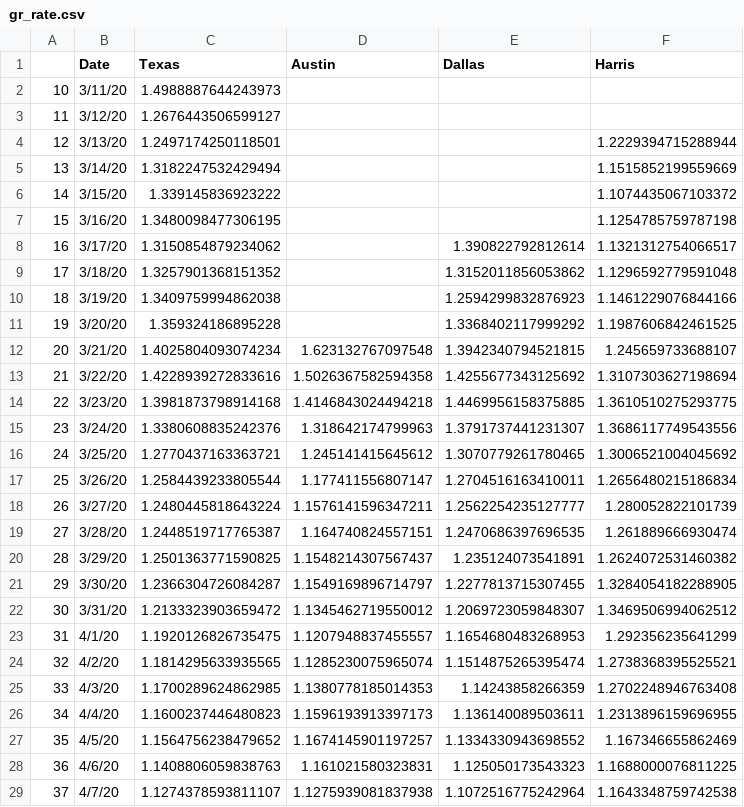
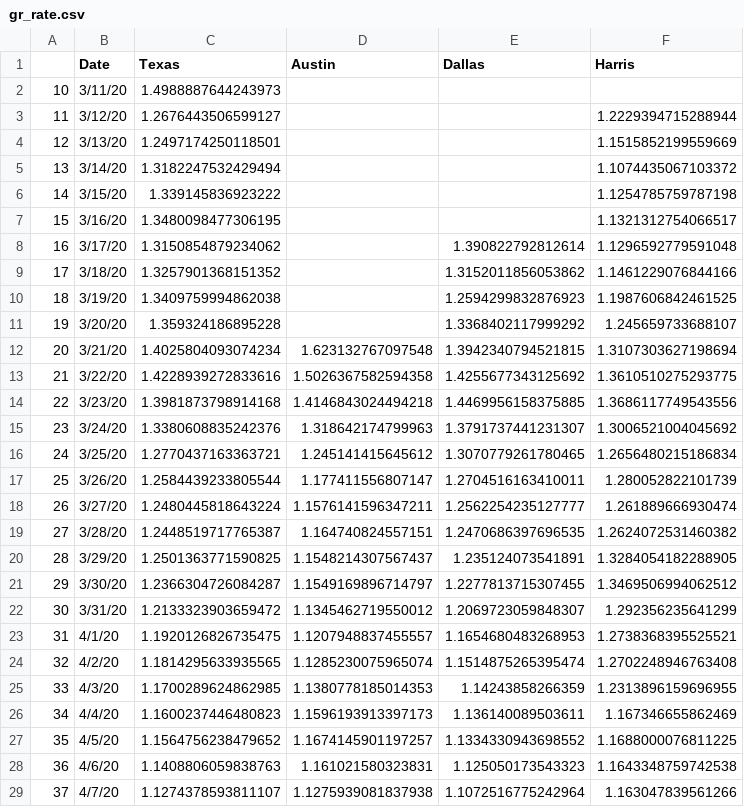
Before and after one commit to manar-c/covid19intexas, a CSV file: gr_rate.csv, drawn as a sheet; only a part is shown; the diff covers the shown part only.

```diff
--- a/gr_rate.csv
+++ b/gr_rate.csv
@@ -2,28 +2,28 @@
 10,3/11/20,1.4988887644243973,,,
-11,3/12/20,1.2676443506599127,,,
-12,3/13/20,1.2497174250118501,,,1.2229394715288944
-13,3/14/20,1.3182247532429494,,,1.1515852199559669
-14,3/15/20,1.339145836923222,,,1.1074435067103372
-15,3/16/20,1.3480098477306195,,,1.1254785759787198
-16,3/17/20,1.3150854879234062,,1.390822792812614,1.1321312754066517
-17,3/18/20,1.3257901368151352,,1.3152011856053862,1.1296592779591048
-18,3/19/20,1.3409759994862038,,1.2594299832876923,1.1461229076844166
-19,3/20/20,1.359324186895228,,1.3368402117999292,1.1987606842461525
-20,3/21/20,1.4025804093074234,1.623132767097548,1.3942340794521815,1.245659733688107
-21,3/22/20,1.4228939272833616,1.5026367582594358,1.4255677343125692,1.3107303627198694
-22,3/23/20,1.3981873798914168,1.4146843024494218,1.4469956158375885,1.3610510275293775
-23,3/24/20,1.3380608835242376,1.318642174799963,1.3791737441231307,1.3686117749543556
-24,3/25/20,1.2770437163363721,1.245141415645612,1.3070779261780465,1.3006521004045692
-25,3/26/20,1.2584439233805544,1.177411556807147,1.2704516163410011,1.2656480215186834
-26,3/27/20,1.2480445818643224,1.1576141596347211,1.2562254235127777,1.280052822101739
-27,3/28/20,1.2448519717765387,1.164740824557151,1.2470686397696535,1.261889666930474
-28,3/29/20,1.2501363771590825,1.1548214307567437,1.235124073541891,1.2624072531460382
-29,3/30/20,1.2366304726084287,1.1549169896714797,1.2277813715307455,1.3284054182288905
-30,3/31/20,1.2133323903659472,1.1345462719550012,1.2069723059848307,1.3469506994062512
-31,4/1/20,1.1920126826735475,1.1207948837455557,1.1654680483268953,1.292356235641299
-32,4/2/20,1.1814295633935565,1.1285230075965074,1.1514875265395474,1.2738368395525521
-33,4/3/20,1.1700289624862985,1.1380778185014353,1.14243858266359,1.2702248946763408
-34,4/4/20,1.1600237446480823,1.1596193913397173,1.136140089503611,1.2313896159696955
-35,4/5/20,1.1564756238479652,1.1674145901197257,1.1334330943698552,1.167346655862469
-36,4/6/20,1.1408806059838763,1.161021580323831,1.125050173543323,1.1688000076811225
-37,4/7/20,1.1274378593811107,1.1275939081837938,1.1072516775242964,1.1643348759742538
+11,3/12/20,1.2676443506599127,,,1.2229394715288944
+12,3/13/20,1.2497174250118501,,,1.1515852199559669
+13,3/14/20,1.3182247532429494,,,1.1074435067103372
+14,3/15/20,1.339145836923222,,,1.1254785759787198
+15,3/16/20,1.3480098477306195,,,1.1321312754066517
+16,3/17/20,1.3150854879234062,,1.390822792812614,1.1296592779591048
+17,3/18/20,1.3257901368151352,,1.3152011856053862,1.1461229076844166
+18,3/19/20,1.3409759994862038,,1.2594299832876923,1.1987606842461525
+19,3/20/20,1.359324186895228,,1.3368402117999292,1.245659733688107
+20,3/21/20,1.4025804093074234,1.623132767097548,1.3942340794521815,1.3107303627198694
+21,3/22/20,1.4228939272833616,1.5026367582594358,1.4255677343125692,1.3610510275293775
+22,3/23/20,1.3981873798914168,1.4146843024494218,1.4469956158375885,1.3686117749543556
+23,3/24/20,1.3380608835242376,1.318642174799963,1.3791737441231307,1.3006521004045692
+24,3/25/20,1.2770437163363721,1.245141415645612,1.3070779261780465,1.2656480215186834
+25,3/26/20,1.2584439233805544,1.177411556807147,1.2704516163410011,1.280052822101739
+26,3/27/20,1.2480445818643224,1.1576141596347211,1.2562254235127777,1.261889666930474
+27,3/28/20,1.2448519717765387,1.164740824557151,1.2470686397696535,1.2624072531460382
+28,3/29/20,1.2501363771590825,1.1548214307567437,1.235124073541891,1.3284054182288905
+29,3/30/20,1.2366304726084287,1.1549169896714797,1.2277813715307455,1.3469506994062512
+30,3/31/20,1.2133323903659472,1.1345462719550012,1.2069723059848307,1.292356235641299
+31,4/1/20,1.1920126826735475,1.1207948837455557,1.1654680483268953,1.2738368395525521
+32,4/2/20,1.1814295633935565,1.1285230075965074,1.1514875265395474,1.2702248946763408
+33,4/3/20,1.1700289624862985,1.1380778185014353,1.14243858266359,1.2313896159696955
+34,4/4/20,1.1600237446480823,1.1596193913397173,1.136140089503611,1.167346655862469
+35,4/5/20,1.1564756238479652,1.1674145901197257,1.1334330943698552,1.1688000076811225
+36,4/6/20,1.1408806059838763,1.161021580323831,1.125050173543323,1.1643348759742538
+37,4/7/20,1.1274378593811107,1.1275939081837938,1.1072516775242964,1.163047839561266
```
Also changed, not shown: 3 edited cells elsewhere in this file, Harris.csv.
